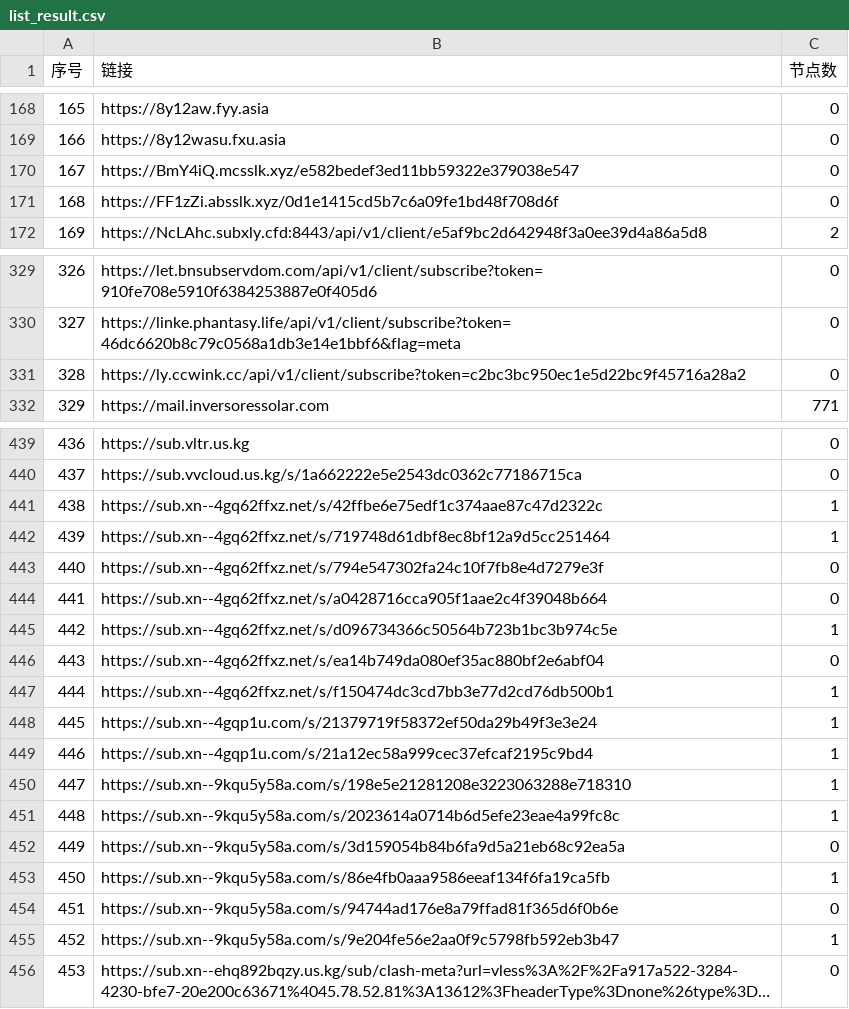
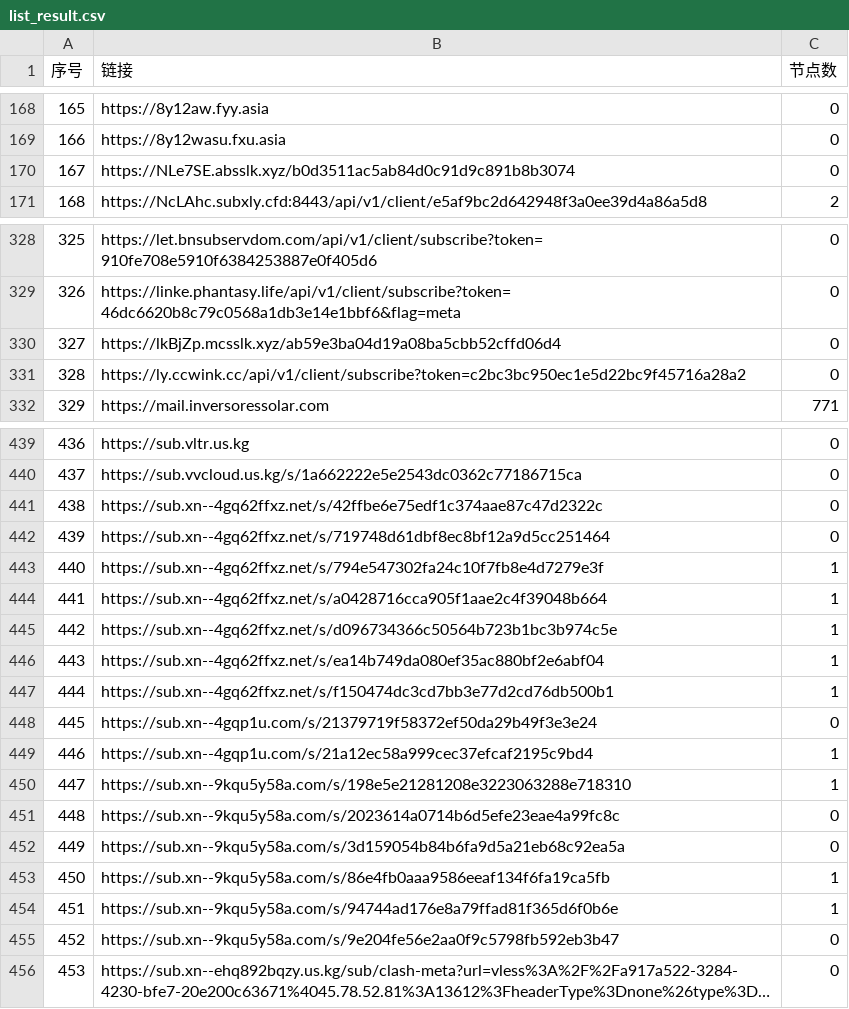
Before and after one commit to nariahlamb/NoMoreWalls, a CSV file: list_result.csv, drawn as a sheet; only a part is shown, gaps mark what is left out; long unchanged cells end in …; removed rows and columns are numbered as before the commit, all else as after; the diff covers the shown part only; the diff names each change by its address in the sheet, - before the commit and + after, or states it on an @@ line.

```diff
--- a/list_result.csv
+++ b/list_result.csv
-row 170: 167 | https://BmY4iQ.mcsslk.xyz/e582bedef3ed11bb59322e379038e547 | 0
@@ column A (序号) renumbered between rows 170 and 329 @@
-B170 (链接): https://FF1zZi.absslk.xyz/0d1e1415cd5b7c6a09fe1bd48f708d6f
+B170 (链接): https://NLe7SE.absslk.xyz/b0d3511ac5ab84d0c91d9c891b8b3074
+row 330: 327 | https://lkBjZp.mcsslk.xyz/ab59e3ba04d19a08ba5cbb52cffd06d4 | 0
-C441:C442 (节点数): 1
+C441:C442 (节点数): 0
-C443:C444 (节点数): 0
+C443:C444 (节点数): 1
-C446 (节点数): 0
+C446 (节点数): 1
-C448 (节点数): 1
+C448 (节点数): 0
-C451 (节点数): 1
+C451 (节点数): 0
-C454 (节点数): 0
+C454 (节点数): 1
-C455 (节点数): 1
+C455 (节点数): 0
```
Also changed, not shown: 9 edited cells elsewhere in this file, 40 other files.
